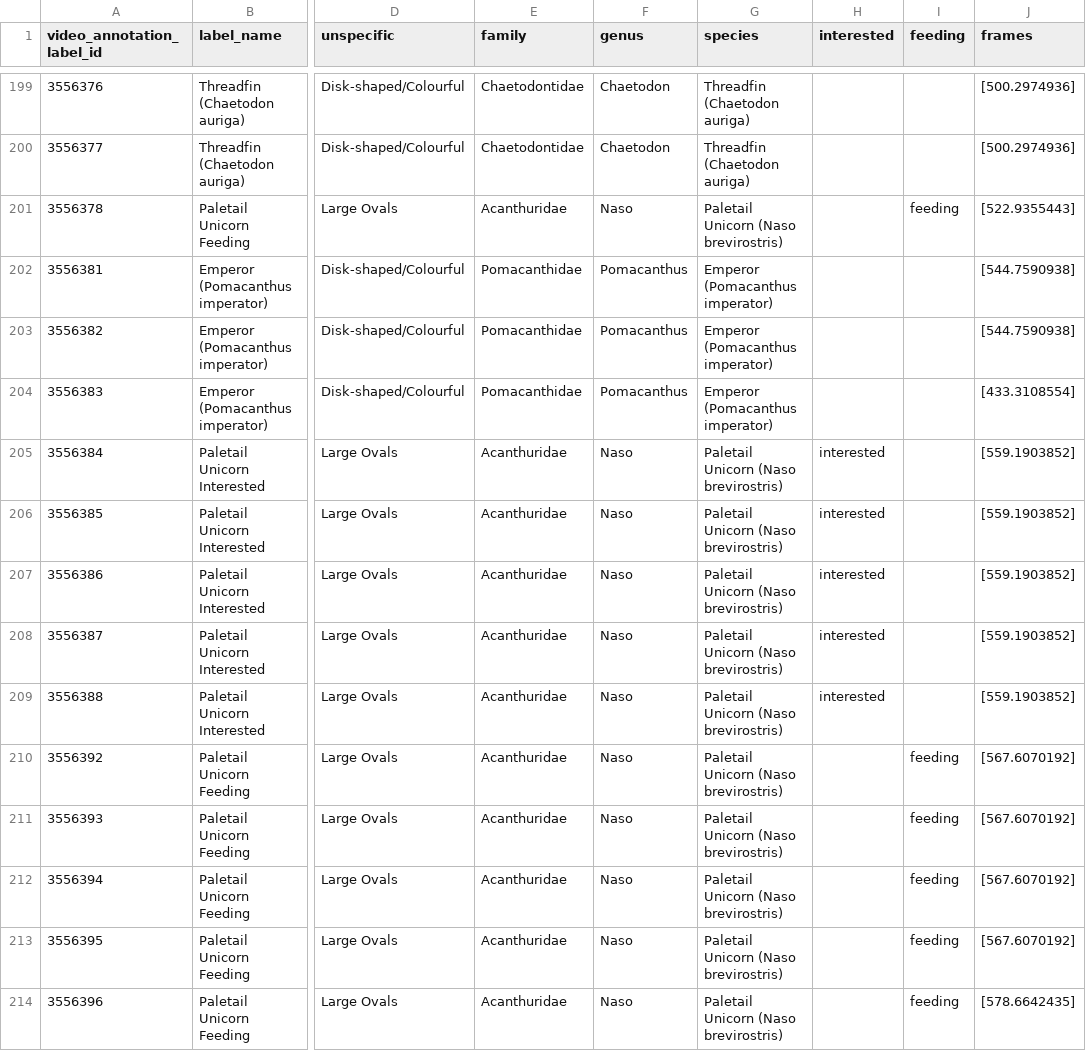
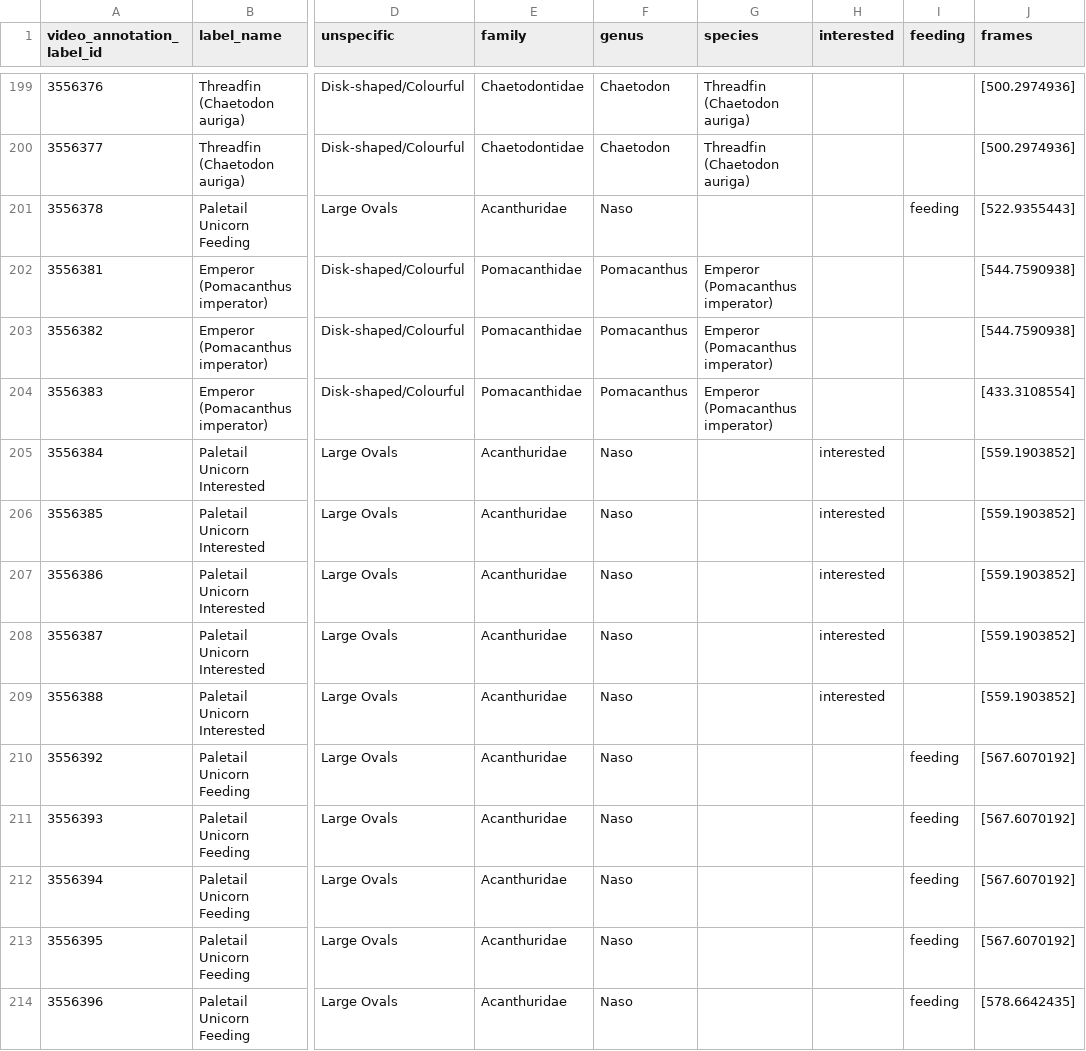
Before and after one commit to maxromes/MasterarbeitMax, a CSV file: Annotation_reports_Nursery/20241208-nursery-algenmix.csv, drawn as a sheet; only a part is shown, gaps mark what is left out; the diff covers the shown part only; the diff names each change by its address in the sheet, - before the commit and + after, or states it on an @@ line.

```diff
--- a/Annotation_reports_Nursery/20241208-nursery-algenmix.csv
+++ b/Annotation_reports_Nursery/20241208-nursery-algenmix.csv
-G201 (species): Paletail Unicorn (Naso brevirostris)
+G201 (species): (empty)
-G205:G214 (species): Paletail Unicorn (Naso brevirostris)
+G205:G214 (species): (empty)
```
Also changed, not shown: 83 edited cells elsewhere in this file, Annotation_reports_coral_reef/20241111-milimani-control.csv, Annotation_reports_coral_reef/20241114-milimani-control-c8.csv, 41 other files.
